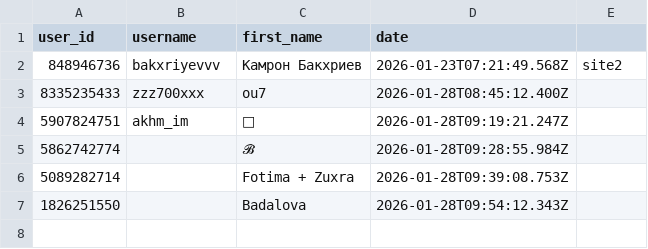
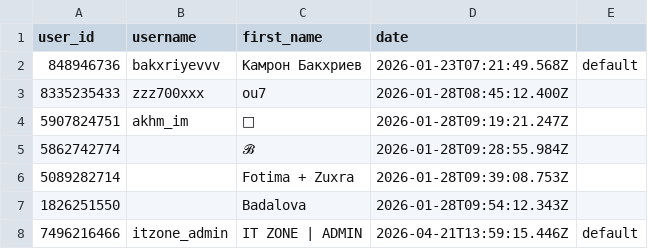
Before and after one commit to bakxriyev/ful_bot, a CSV file: users.csv, drawn as a sheet.

```diff
--- a/users.csv
+++ b/users.csv
@@ -1,3 +1,3 @@
 user_id,username,first_name,date
-848946736,bakxriyevvv,Камрон Бакхриев,2026-01-23T07:21:49.568Z,site2
+848946736,bakxriyevvv,Камрон Бакхриев,2026-01-23T07:21:49.568Z,default
 8335235433,zzz700xxx,ou7,2026-01-28T08:45:12.400Z
@@ -7 +7,2 @@ user_id,username,first_name,date
 1826251550,,Badalova,2026-01-28T09:54:12.343Z
+7496216466,itzone_admin,IT ZONE | ADMIN,2026-04-21T13:59:15.446Z,default
```
Also changed, not shown: 2 other files.
